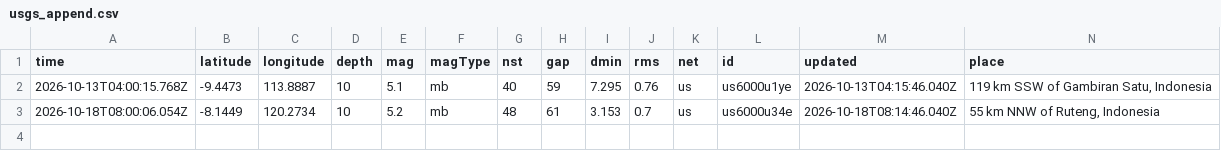
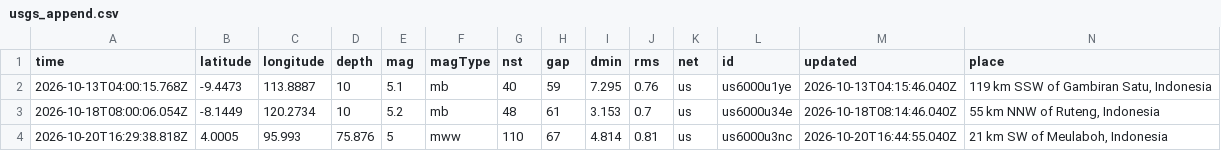
Before and after one commit to idzharulhuda13/dashboard, a CSV file: data/raw/usgs_append.csv, drawn as a sheet; only a part is shown; rows hold the shown columns only; the diff names each change by its address in the sheet, - before the commit and + after, or states it on an @@ line.

Commit message:
Append gempa baru: total 10.519, terakhir 2026-10-20T16:29:38Z

```diff
--- a/data/raw/usgs_append.csv
+++ b/data/raw/usgs_append.csv
+row 4: 2026-10-20T16:29:38.818Z | 4.0005 | 95.993 | 75.876 | 5 | mww | 110 | 67 | 4.814 | 0.81 | us | us6000u3nc | 2026-10-20T16:44:55.040Z | 21 km SW of Meulaboh, Indonesia
```
Also changed, not shown: 13 other files.
